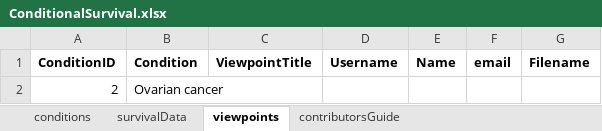
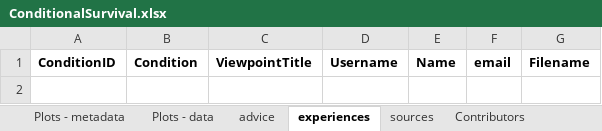
Before and after one commit to NIHRDECncl/R-tools, an Excel workbook: ShinyApps/Conditional survival/data/ConditionalSurvival.xlsx, sheet experiences, drawn as a sheet; values as stored, in another font and other column widths than the file's, no borders; the diff names each change by its address in the sheet, - before the commit and + after, or states it on an @@ line.

Commit message:
Getting there
Updated structure and data in worksheet

Updated inputs to choose:
1) condition
2) prognosis graph
3) conditional survival graph

```diff
--- a/ShinyApps/Conditional survival/data/ConditionalSurvival.xlsx (sheet experiences)
+++ b/ShinyApps/Conditional survival/data/ConditionalSurvival.xlsx (sheet experiences)
-sheet tab: viewpoints
+sheet tab: experiences
-sheet tab: survivalData
+sheet tab: Plots - metadata
+sheet tab: Plots - data
+sheet tab: advice
+sheet tab: sources
+sheet tab: Contributors
-row 2: 2 | Ovarian cancer
```
Also changed, not shown: sheet conditions, other sheet tabs, formulas that keep their value, 3 other files.
